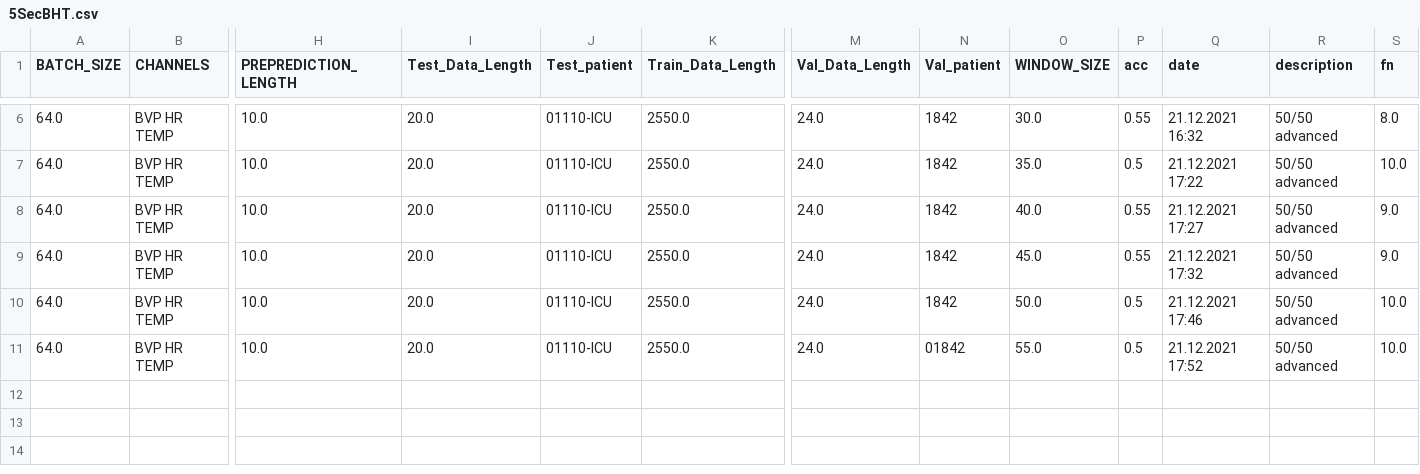
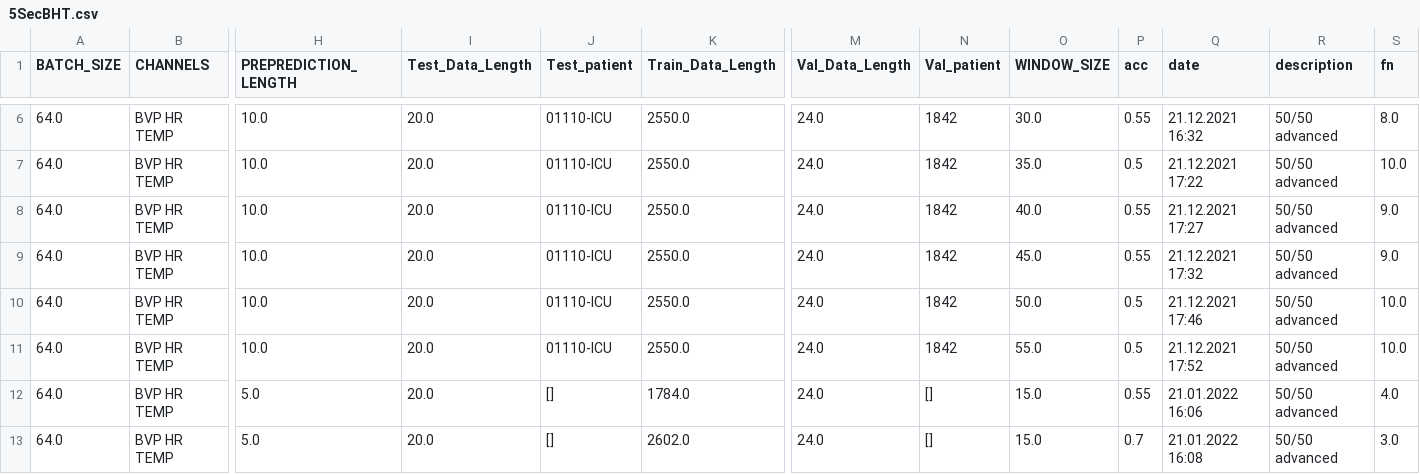
Before and after one commit to LennyBo/EpilepticSeizureDetection, a CSV file: 5SecBHT.csv, drawn as a sheet; only a part is shown, gaps mark what is left out; rows hold the shown columns only; the diff names each change by its address in the sheet, - before the commit and + after, or states it on an @@ line.

```diff
--- a/5SecBHT.csv
+++ b/5SecBHT.csv
-N11 (Val_patient): 01842
+N11 (Val_patient): 1842
+row 12: 64.0 | BVP HR TEMP | 5.0 | 20.0 | [] | 1784.0 | 24.0 | [] | 15.0 | 0.55 | 21.01.2022 16:06 | 50/50 advanced | 4.0
+row 13: 64.0 | BVP HR TEMP | 5.0 | 20.0 | [] | 2602.0 | 24.0 | [] | 15.0 | 0.7 | 21.01.2022 16:08 | 50/50 advanced | 3.0
```
Also changed, not shown: 10 other files.
